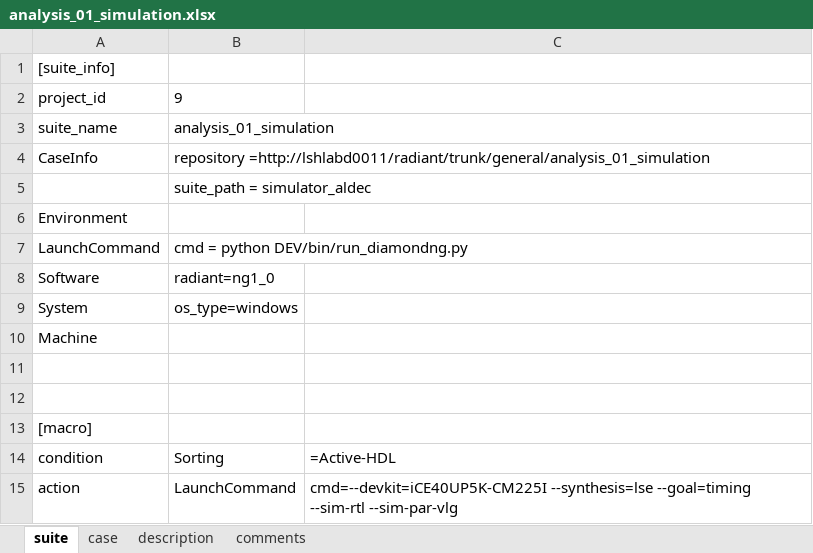
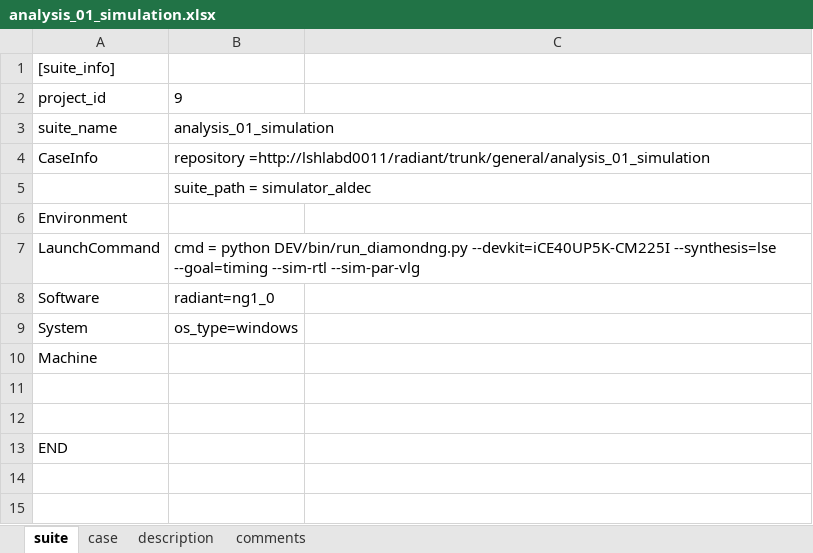
Before and after one commit to wanghengquan/repository, an Excel workbook: tmp_client/doc/TMP_EIT_suites/analysis_01_simulation.xlsx, sheet suite, drawn as a sheet; values as stored, in another font and other column widths than the file's, no borders; the diff names each change by its address in the sheet, - before the commit and + after, or states it on an @@ line.

```diff
--- a/tmp_client/doc/TMP_EIT_suites/analysis_01_simulation.xlsx (sheet suite)
+++ b/tmp_client/doc/TMP_EIT_suites/analysis_01_simulation.xlsx (sheet suite)
-B7: …python DEV/bin/run_diamondng.py
+B7: …python DEV/bin/run_diamondng.py --devkit=iCE40UP5K-CM225I --synthesis=lse --goal=timing --sim-rtl --sim-par-vlg
-A13: [macro]
+A13: END
-row 14: condition | Sorting | =Active-HDL
-row 15: action | LaunchCommand | cmd=--devkit=iCE40UP5K-CM225I --synthesis=lse --goal=timing --sim-rtl --sim-par-vlg
```
Also changed, not shown: sheet case, sheet description, charts or pictures, tmp_client/doc/TMP_EIT_suites/flow_00_design_entry.xlsx, tmp_client/doc/TMP_EIT_suites/impl_00_synthesis_engine.xlsx, 8 other files.
